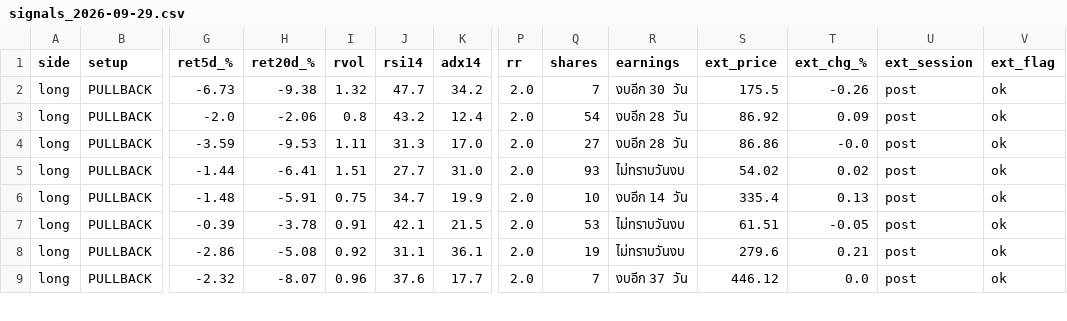
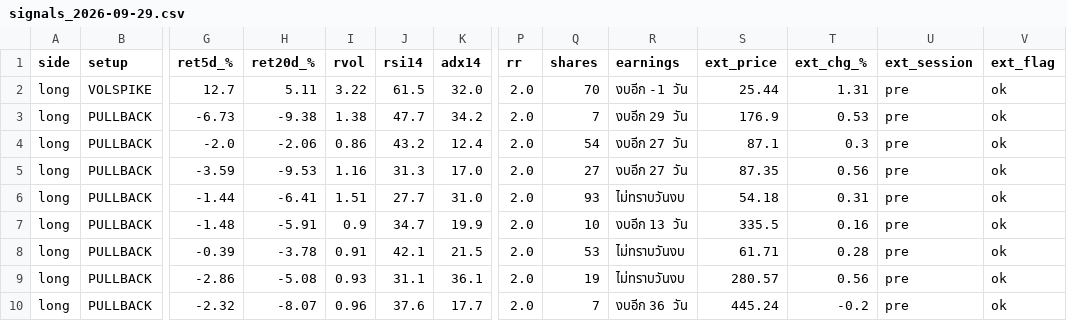
Before and after one commit to AmsteelX/Market-Scanner2, a CSV file: reports/signals_2026-09-29.csv, drawn as a sheet; only a part is shown, gaps mark what is left out; addresses are those after the commit; rows hold the shown columns only; the diff covers the shown part only; the diff names each change by its address in the sheet, - before the commit and + after, or states it on an @@ line.

```diff
--- a/reports/signals_2026-09-29.csv
+++ b/reports/signals_2026-09-29.csv
+row 2: long | VOLSPIKE | 12.7 | 5.11 | 3.22 | 61.5 | 32.0 | 2.0 | 70 | งบอีก -1 วัน | 25.44 | 1.31 | pre | ok
-I3 (rvol): 1.32
+I3 (rvol): 1.38
-R3 (earnings): งบอีก 30 วัน
+R3 (earnings): งบอีก 29 วัน
-S3 (ext_price): 175.5
+S3 (ext_price): 176.9
-T3 (ext_chg_%): -0.26
+T3 (ext_chg_%): 0.53
-U3:U10 (ext_session): post
+U3:U10 (ext_session): pre
-I4 (rvol): 0.8
+I4 (rvol): 0.86
-R4:R5 (earnings): งบอีก 28 วัน
+R4:R5 (earnings): งบอีก 27 วัน
-S4 (ext_price): 86.92
+S4 (ext_price): 87.1
-T4 (ext_chg_%): 0.09
+T4 (ext_chg_%): 0.3
-I5 (rvol): 1.11
+I5 (rvol): 1.16
-S5 (ext_price): 86.86
+S5 (ext_price): 87.35
-T5 (ext_chg_%): -0.0
+T5 (ext_chg_%): 0.56
-S6 (ext_price): 54.02
+S6 (ext_price): 54.18
-T6 (ext_chg_%): 0.02
+T6 (ext_chg_%): 0.31
-I7 (rvol): 0.75
+I7 (rvol): 0.9
-R7 (earnings): งบอีก 14 วัน
+R7 (earnings): งบอีก 13 วัน
-S7 (ext_price): 335.4
+S7 (ext_price): 335.5
-T7 (ext_chg_%): 0.13
+T7 (ext_chg_%): 0.16
-S8 (ext_price): 61.51
+S8 (ext_price): 61.71
-T8 (ext_chg_%): -0.05
+T8 (ext_chg_%): 0.28
-I9 (rvol): 0.92
+I9 (rvol): 0.93
-S9 (ext_price): 279.6
+S9 (ext_price): 280.57
-T9 (ext_chg_%): 0.21
+T9 (ext_chg_%): 0.56
-R10 (earnings): งบอีก 37 วัน
+R10 (earnings): งบอีก 36 วัน
-S10 (ext_price): 446.12
+S10 (ext_price): 445.24
-T10 (ext_chg_%): 0.0
+T10 (ext_chg_%): -0.2
```
Also changed, not shown: 1 added row and 75 edited cells elsewhere in this file, 2 other files.
